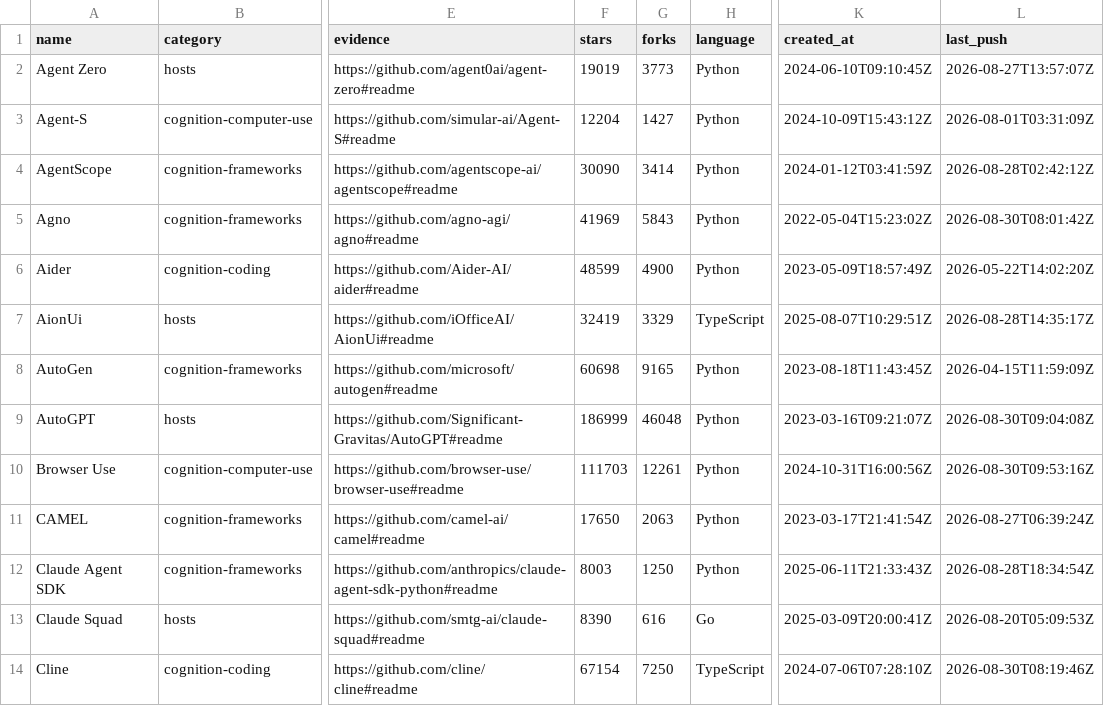
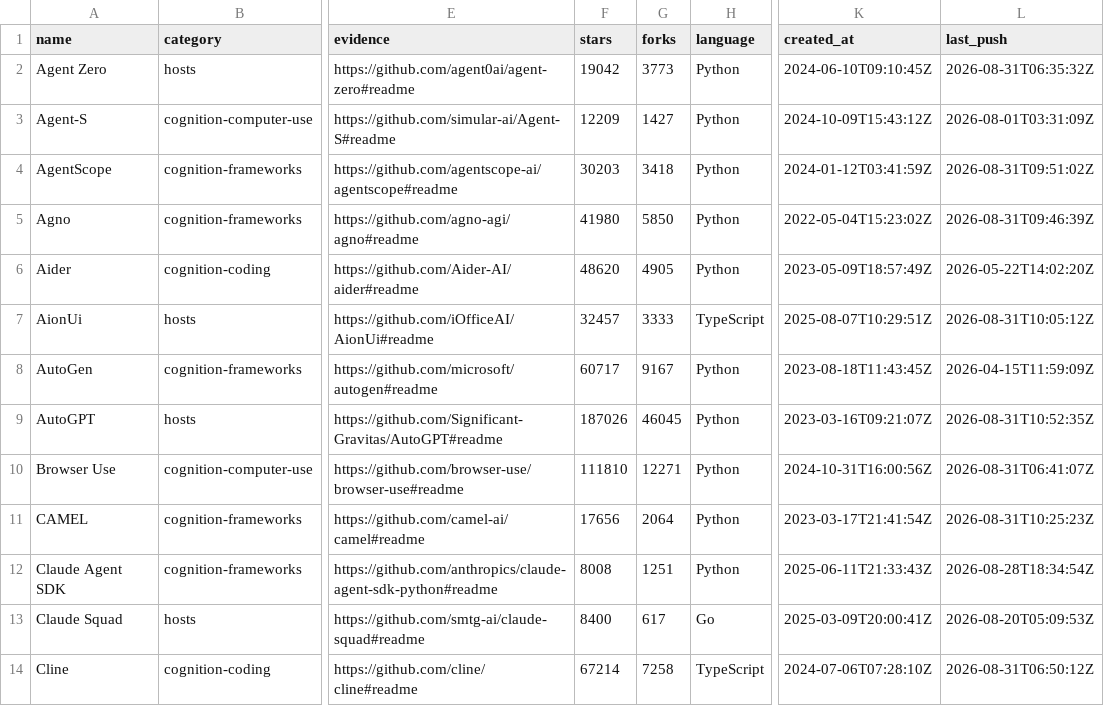
Before and after one commit to beejmaxx/awesome-agent-runtimes, a CSV file: data/catalog.csv, drawn as a sheet; only a part is shown, gaps mark what is left out; the diff covers the shown part only; the diff names each change by its address in the sheet, - before the commit and + after, or states it on an @@ line.

```diff
--- a/data/catalog.csv
+++ b/data/catalog.csv
-F2 (stars): 19019
+F2 (stars): 19042
-L2 (last_push): 2026-08-27T13:57:07Z
+L2 (last_push): 2026-08-31T06:35:32Z
-F3 (stars): 12204
+F3 (stars): 12209
-F4 (stars): 30090
+F4 (stars): 30203
-G4 (forks): 3414
+G4 (forks): 3418
-L4 (last_push): 2026-08-28T02:42:12Z
+L4 (last_push): 2026-08-31T09:51:02Z
-F5 (stars): 41969
+F5 (stars): 41980
-G5 (forks): 5843
+G5 (forks): 5850
-L5 (last_push): 2026-08-30T08:01:42Z
+L5 (last_push): 2026-08-31T09:46:39Z
-F6 (stars): 48599
+F6 (stars): 48620
-G6 (forks): 4900
+G6 (forks): 4905
-F7 (stars): 32419
+F7 (stars): 32457
-G7 (forks): 3329
+G7 (forks): 3333
-L7 (last_push): 2026-08-28T14:35:17Z
+L7 (last_push): 2026-08-31T10:05:12Z
-F8 (stars): 60698
+F8 (stars): 60717
-G8 (forks): 9165
+G8 (forks): 9167
-F9 (stars): 186999
+F9 (stars): 187026
-G9 (forks): 46048
+G9 (forks): 46045
-L9 (last_push): 2026-08-30T09:04:08Z
+L9 (last_push): 2026-08-31T10:52:35Z
-F10 (stars): 111703
+F10 (stars): 111810
-G10 (forks): 12261
+G10 (forks): 12271
-L10 (last_push): 2026-08-30T09:53:16Z
+L10 (last_push): 2026-08-31T06:41:07Z
-F11 (stars): 17650
+F11 (stars): 17656
-G11 (forks): 2063
+G11 (forks): 2064
-L11 (last_push): 2026-08-27T06:39:24Z
+L11 (last_push): 2026-08-31T10:25:23Z
-F12 (stars): 8003
+F12 (stars): 8008
-G12 (forks): 1250
+G12 (forks): 1251
-F13 (stars): 8390
+F13 (stars): 8400
-G13 (forks): 616
+G13 (forks): 617
-F14 (stars): 67154
+F14 (stars): 67214
-G14 (forks): 7250
+G14 (forks): 7258
-L14 (last_push): 2026-08-30T08:19:46Z
+L14 (last_push): 2026-08-31T06:50:12Z
```
Also changed, not shown: 131 edited cells elsewhere in this file, data/stack-catalog.csv, 9 other files.
